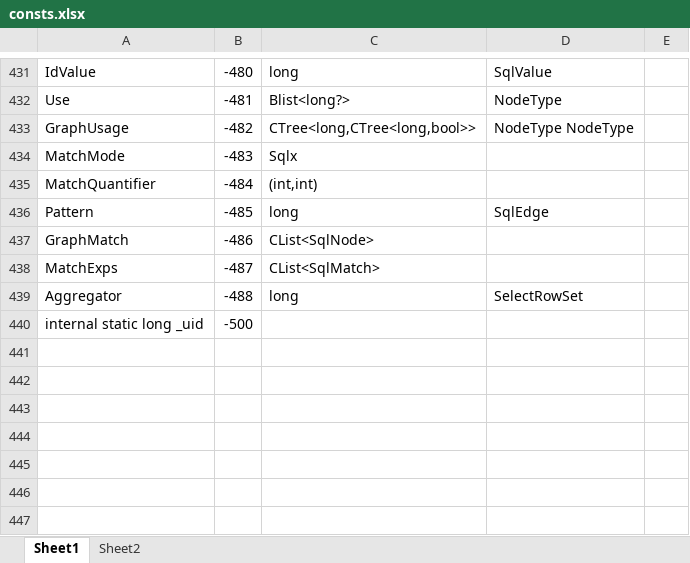
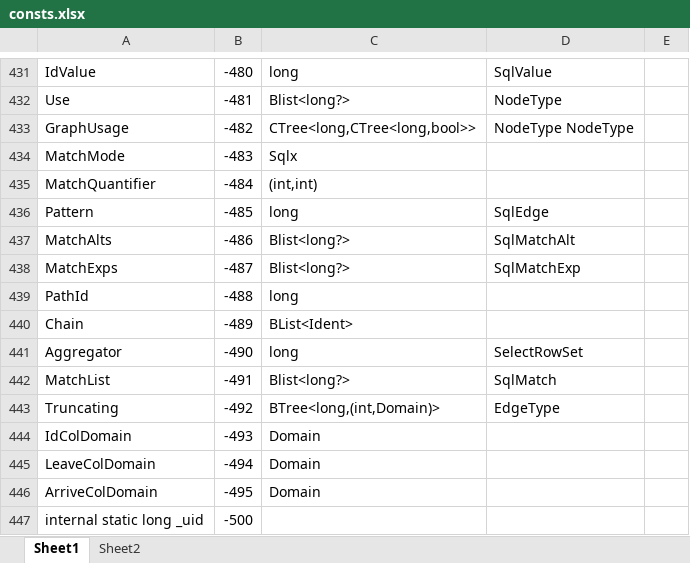
Before and after one commit to MalcolmCrowe/ShareableDataStructures, an Excel workbook: PyrrhoV7alpha/doc/consts.xlsx, sheet Sheet1, drawn as a sheet; only a part is shown, gaps mark what is left out; values as stored, in another font and other column widths than the file's, no borders; the diff names each change by its address in the sheet, - before the commit and + after, or states it on an @@ line.

```diff
--- a/PyrrhoV7alpha/doc/consts.xlsx (sheet Sheet1)
+++ b/PyrrhoV7alpha/doc/consts.xlsx (sheet Sheet1)
-A437: GraphMatch
+A437: MatchAlts
-C437: CList<SqlNode>
+C437: Blist<long?>
-D437: (empty)
+D437: SqlMatchAlt
-C438: CList<SqlMatch>
+C438: Blist<long?>
-D438: (empty)
+D438: SqlMatchExp
-A439: Aggregator
+A439: PathId
-D439: SelectRowSet
+D439: (empty)
+row 440: Chain | -489 | BList<Ident>
+row 441: Aggregator | -490 | long | SelectRowSet
+row 442: MatchList | -491 | Blist<long?> | SqlMatch
+row 443: Truncating | -492 | BTree<long,(int,Domain)> | EdgeType
+row 444: IdColDomain | -493 | Domain
+row 445: LeaveColDomain | -494 | Domain
+row 446: ArriveColDomain | -495 | Domain
```
Also changed, not shown: 15 other files.
